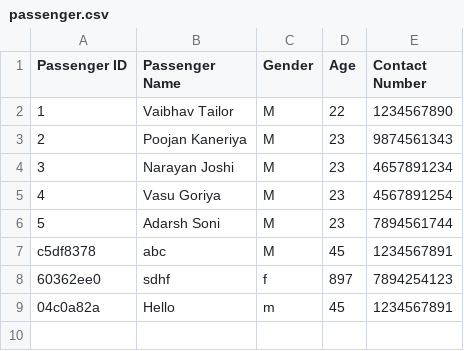
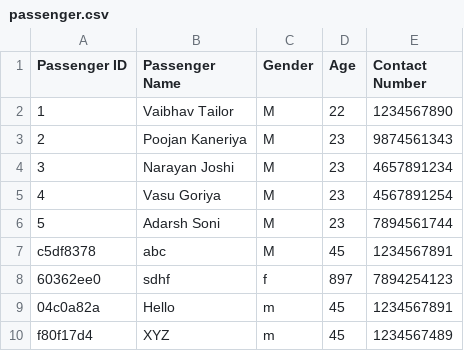
Before and after one commit to VaibhavTailor29/Railway-Management-System, a CSV file: Databases/passenger.csv, drawn as a sheet; the diff names each change by its address in the sheet, - before the commit and + after, or states it on an @@ line.

```diff
--- a/Databases/passenger.csv
+++ b/Databases/passenger.csv
+row 10: f80f17d4 | XYZ | m | 45 | 1234567489
```
Also changed, not shown: Databases/book-ticket.csv, Databases/train.csv, 9 other files.
